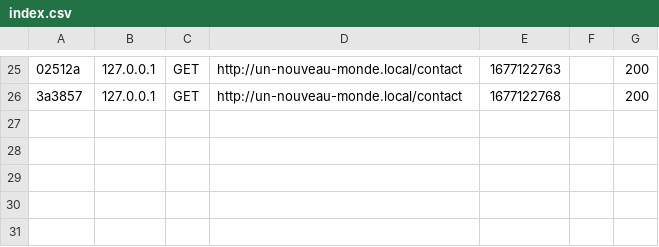
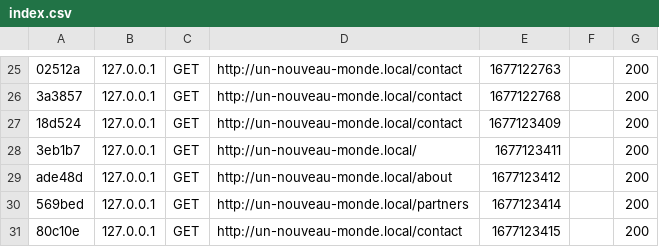
Before and after one commit to melissazg/un-nouveau-monde, a CSV file: var/cache/dev/profiler/index.csv, drawn as a sheet; only a part is shown, gaps mark what is left out; the diff names each change by its address in the sheet, - before the commit and + after, or states it on an @@ line.

```diff
--- a/var/cache/dev/profiler/index.csv
+++ b/var/cache/dev/profiler/index.csv
+row 27: 18d524 | 127.0.0.1 | GET | http://un-nouveau-monde.local/contact | 1677123409 |  | 200
+row 28: 3eb1b7 | 127.0.0.1 | GET | http://un-nouveau-monde.local/ | 1677123411 |  | 200
+row 29: ade48d | 127.0.0.1 | GET | http://un-nouveau-monde.local/about | 1677123412 |  | 200
+row 30: 569bed | 127.0.0.1 | GET | http://un-nouveau-monde.local/partners | 1677123414 |  | 200
+row 31: 80c10e | 127.0.0.1 | GET | http://un-nouveau-monde.local/contact | 1677123415 |  | 200
```
Also changed, not shown: 6 other files.
